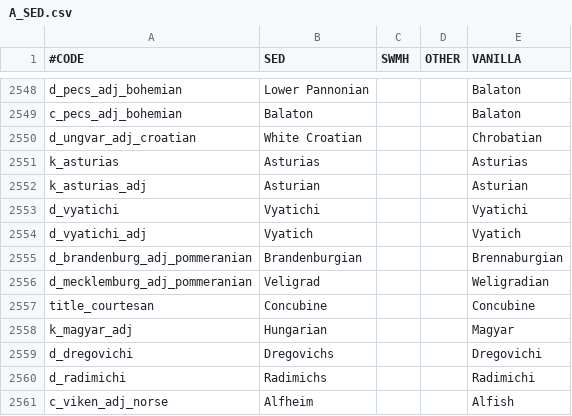
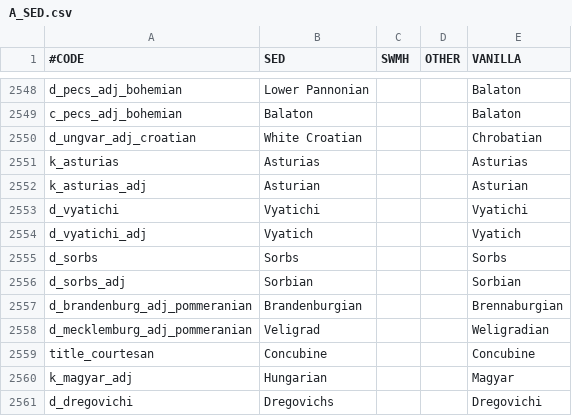
Before and after one commit to escalonn/sed2, a CSV file: templates/SED2/localisation/A_SED.csv, drawn as a sheet; only a part is shown, gaps mark what is left out; the shorter side is filled out with more unchanged rows.

```diff
--- a/templates/SED2/localisation/A_SED.csv
+++ b/templates/SED2/localisation/A_SED.csv
@@ -2554,2 +2554,4 @@ d_vyatichi                                     ;Vyatichi;;;Vyatichi
 d_vyatichi_adj                                 ;Vyatich ;;;Vyatich
+d_sorbs                                        ;Sorbs   ;;;Sorbs
+d_sorbs_adj                                    ;Sorbian ;;;Sorbian
 d_brandenburg_adj_pommeranian                  ;Brandenburgian;;;Brennaburgian
```
Also changed, not shown: build/SED2/localisation/A_DuchiesKingdomsandEmpires_titular.csv, build/SED2/localisation/A_SED.csv, 2 other files.
